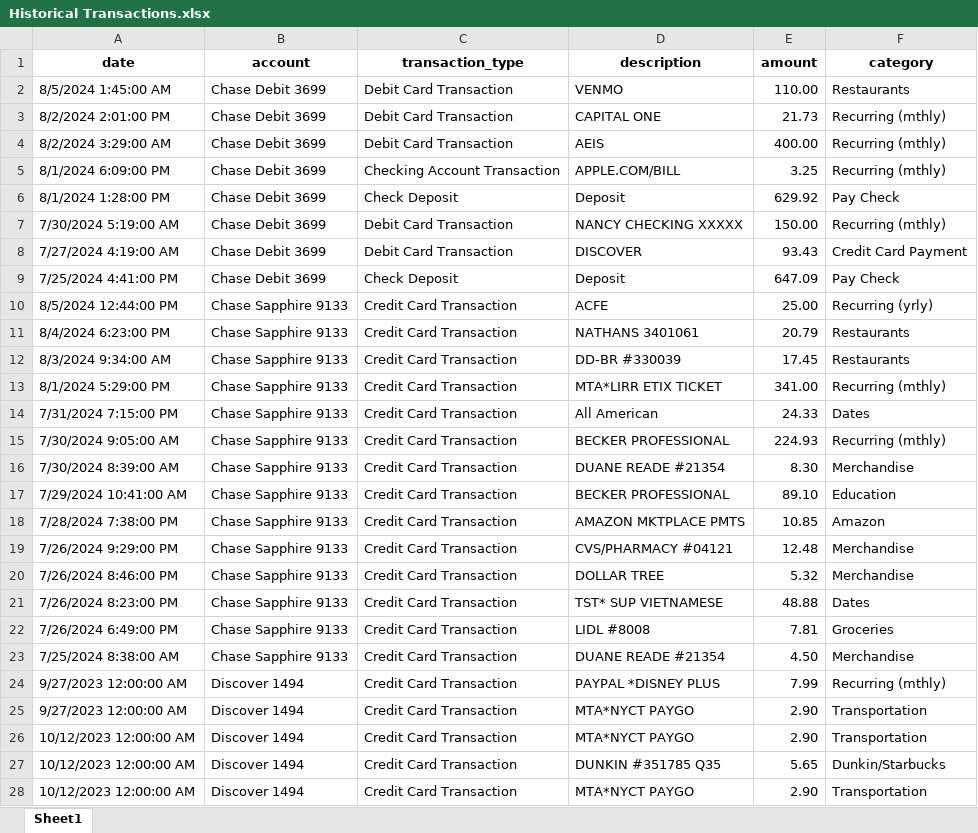
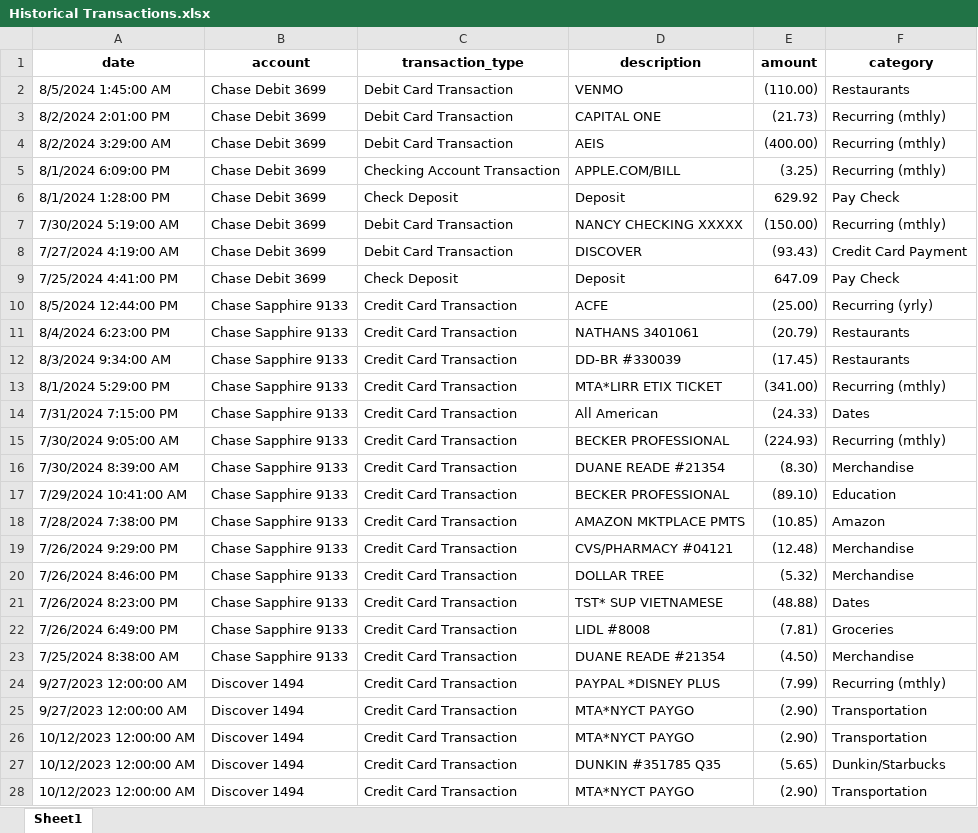
Before and after one commit to rybott/Lifestyle-Analysis, an Excel workbook: testbed/Historical Transactions/Historical Transactions.xlsx, sheet Sheet1, drawn as a sheet; only a part is shown; values as stored, in another font and other column widths than the file's, no borders; the diff covers the shown part only; the diff names each change by its address in the sheet, - before the commit and + after, or states it on an @@ line.

```diff
--- a/testbed/Historical Transactions/Historical Transactions.xlsx (sheet Sheet1)
+++ b/testbed/Historical Transactions/Historical Transactions.xlsx (sheet Sheet1)
-E2 (amount): 110.00
+E2 (amount): (110.00)
-E3 (amount): 21.73
+E3 (amount): (21.73)
-E4 (amount): 400.00
+E4 (amount): (400.00)
-E5 (amount): 3.25
+E5 (amount): (3.25)
-E7 (amount): 150.00
+E7 (amount): (150.00)
-E8 (amount): 93.43
+E8 (amount): (93.43)
-E10 (amount): 25.00
+E10 (amount): (25.00)
-E11 (amount): 20.79
+E11 (amount): (20.79)
-E12 (amount): 17.45
+E12 (amount): (17.45)
-E13 (amount): 341.00
+E13 (amount): (341.00)
-E14 (amount): 24.33
+E14 (amount): (24.33)
-E15 (amount): 224.93
+E15 (amount): (224.93)
-E16 (amount): 8.30
+E16 (amount): (8.30)
-E17 (amount): 89.10
+E17 (amount): (89.10)
-E18 (amount): 10.85
+E18 (amount): (10.85)
-E19 (amount): 12.48
+E19 (amount): (12.48)
-E20 (amount): 5.32
+E20 (amount): (5.32)
-E21 (amount): 48.88
+E21 (amount): (48.88)
-E22 (amount): 7.81
+E22 (amount): (7.81)
-E23 (amount): 4.50
+E23 (amount): (4.50)
-E24 (amount): 7.99
+E24 (amount): (7.99)
-E25:E26 (amount): 2.90
+E25:E26 (amount): (2.90)
-E27 (amount): 5.65
+E27 (amount): (5.65)
-E28 (amount): 2.90
+E28 (amount): (2.90)
```
Also changed, not shown: 635 edited cells elsewhere in this sheet, 1 other file.
